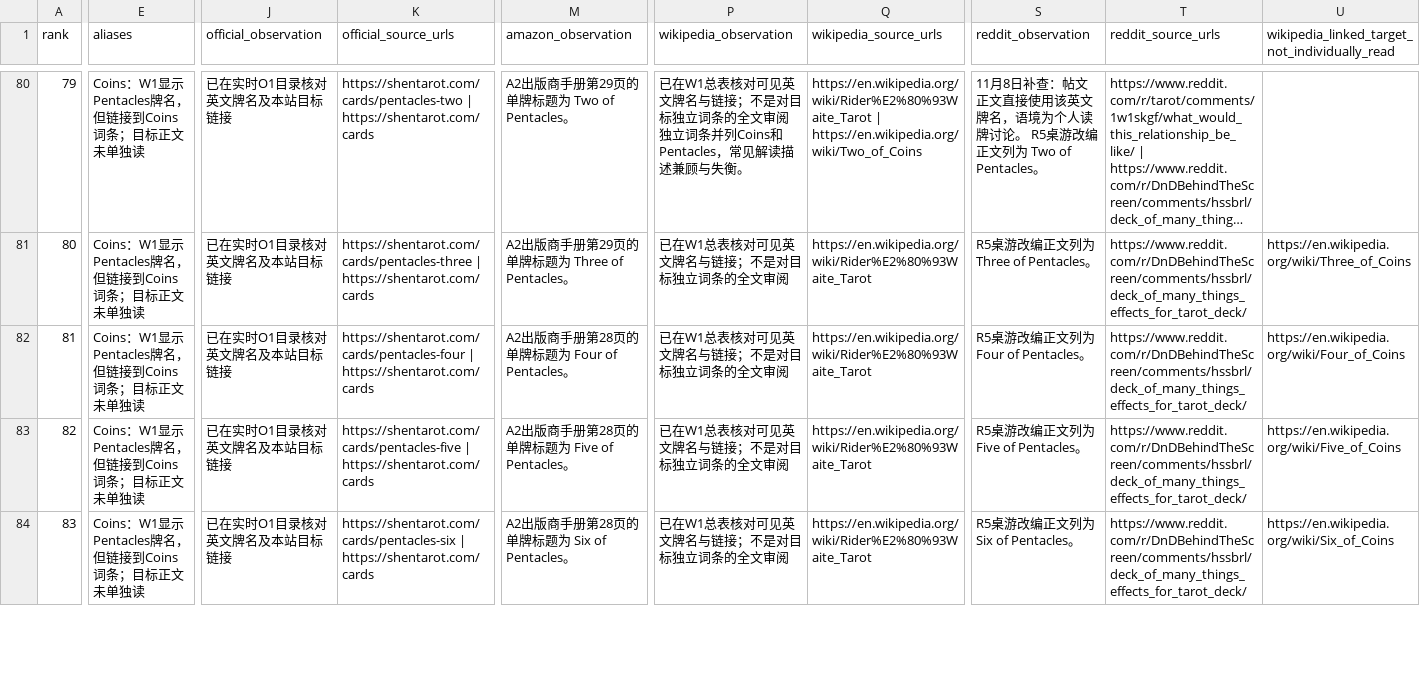
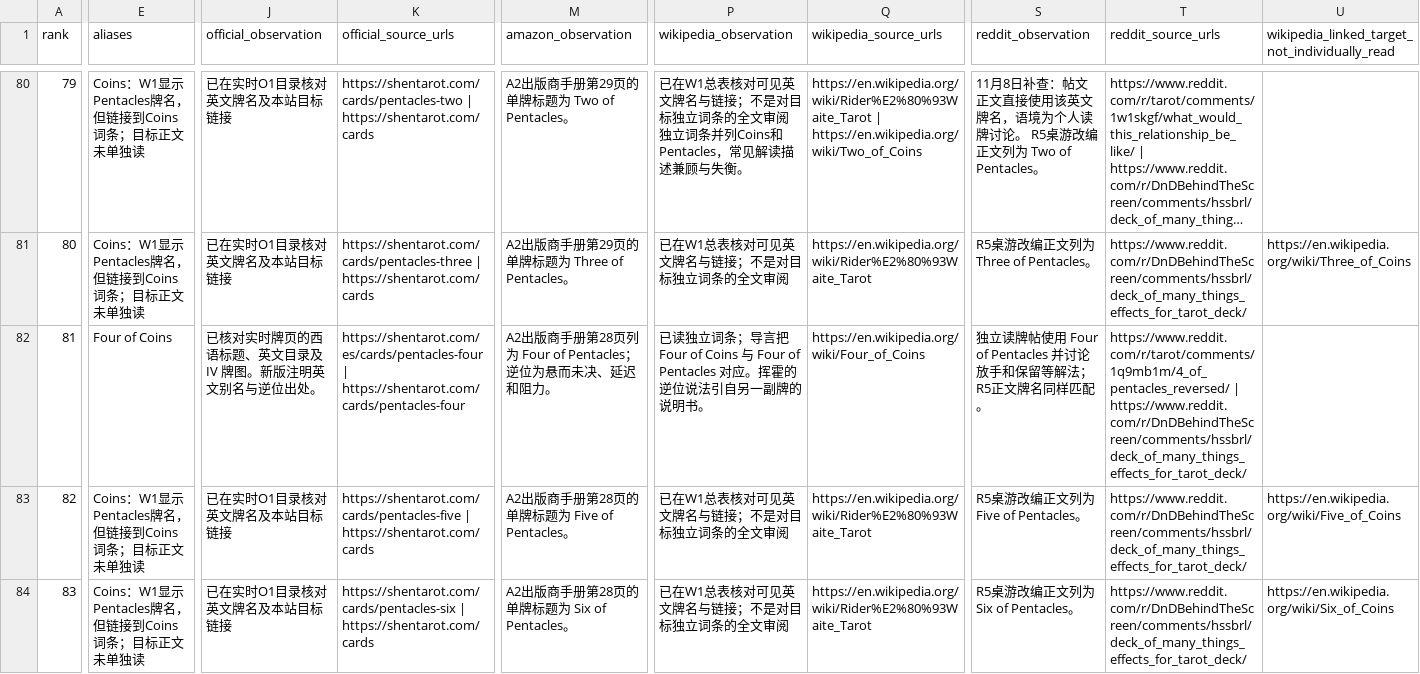
Before and after one commit to Yunlong2601/tarot-app, a CSV file: docs/geo-tarot-2026-11-07/entities.csv, drawn as a sheet; only a part is shown, gaps mark what is left out; long unchanged cells end in …; the diff covers the shown part only; the diff names each change by its address in the sheet, - before the commit and + after, or states it on an @@ line.

Commit message:
Source-check Four of Pentacles in eight languages (#75)
* Record Spanish Four of Pentacles citation samples

* Source-check Four of Pentacles in eight languages

---------

Co-authored-by: SHENYUNLONG <syl@SHENYUNLONGs-Mac-mini.local>

```diff
--- a/docs/geo-tarot-2026-11-07/entities.csv
+++ b/docs/geo-tarot-2026-11-07/entities.csv
-E82 (aliases): Coins：W1显示Pentacles牌名，但链接到Coins词条；目标正文未单独读
+E82 (aliases): Four of Coins
-J82 (official_observation): 已在实时O1目录核对英文牌名及本站目标链接
+J82 (official_observation): 已核对实时牌页的西语标题、英文目录及 IV 牌图。新版注明英文别名与逆位出处。
-K82 (official_source_urls): https://shentarot.com/cards/pentacles-four | https://shentarot.com/cards
+K82 (official_source_urls): https://shentarot.com/es/cards/pentacles-four | https://shentarot.com/cards/pentacles-four
-M82 (amazon_observation): A2出版商手册第28页的单牌标题为 Four of Pentacles。
+M82 (amazon_observation): A2出版商手册第28页列为 Four of Pentacles；逆位为悬而未决、延迟和阻力。
-P82 (wikipedia_observation): 已在W1总表核对可见英文牌名与链接；不是对目标独立词条的全文审阅
+P82 (wikipedia_observation): 已读独立词条；导言把 Four of Coins 与 Four of Pentacles 对应。挥霍的逆位说法引自另一副牌的说明书。
-Q82 (wikipedia_source_urls): https://en.wikipedia.org/wiki/Rider%E2%80%93Waite_Tarot
+Q82 (wikipedia_source_urls): https://en.wikipedia.org/wiki/Four_of_Coins
-S82 (reddit_observation): R5桌游改编正文列为 Four of Pentacles。
+S82 (reddit_observation): 独立读牌帖使用 Four of Pentacles 并讨论放手和保留等解法；R5正文牌名同样匹配。
-T82 (reddit_source_urls): https://www.reddit.com/r/DnDBehindTheScreen/comments/hssbrl/deck_of_many_things_effects_for_tarot_deck/
+T82 (reddit_source_urls): https://www.reddit.com/r/tarot/comments/1q9mb1m/4_of_pentacles_reversed/ | https://www.reddit.com/r/DnDBehindTheScreen/comments/hssbrl/deck_of_many_things_effects_for_tarot_deck/
-U82: https://en.wikipedia.org/wiki/Four_of_Coins
+U82: (empty)
```
Also changed, not shown: 3 edited cells elsewhere in this file, 19 other files.
